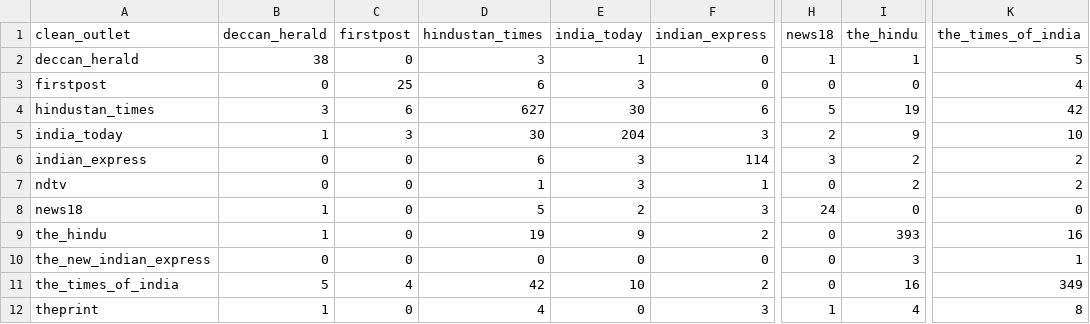
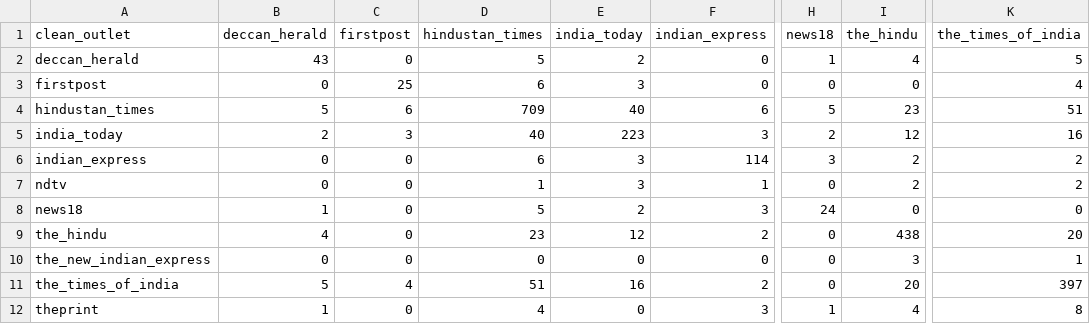
Before and after one commit to ShivaanshGusain/Media-Biasing-System-, a CSV file: Data/matrix_pairwise_overlap.csv, drawn as a sheet; only a part is shown, gaps mark what is left out; the diff names each change by its address in the sheet, - before the commit and + after, or states it on an @@ line.

```diff
--- a/Data/matrix_pairwise_overlap.csv
+++ b/Data/matrix_pairwise_overlap.csv
-B2 (deccan_herald): 38
+B2 (deccan_herald): 43
-D2 (hindustan_times): 3
+D2 (hindustan_times): 5
-E2 (india_today): 1
+E2 (india_today): 2
-I2 (the_hindu): 1
+I2 (the_hindu): 4
-B4 (deccan_herald): 3
+B4 (deccan_herald): 5
-D4 (hindustan_times): 627
+D4 (hindustan_times): 709
-E4 (india_today): 30
+E4 (india_today): 40
-I4 (the_hindu): 19
+I4 (the_hindu): 23
-K4 (the_times_of_india): 42
+K4 (the_times_of_india): 51
-B5 (deccan_herald): 1
+B5 (deccan_herald): 2
-D5 (hindustan_times): 30
+D5 (hindustan_times): 40
-E5 (india_today): 204
+E5 (india_today): 223
-I5 (the_hindu): 9
+I5 (the_hindu): 12
-K5 (the_times_of_india): 10
+K5 (the_times_of_india): 16
-B9 (deccan_herald): 1
+B9 (deccan_herald): 4
-D9 (hindustan_times): 19
+D9 (hindustan_times): 23
-E9 (india_today): 9
+E9 (india_today): 12
-I9 (the_hindu): 393
+I9 (the_hindu): 438
-K9 (the_times_of_india): 16
+K9 (the_times_of_india): 20
-D11 (hindustan_times): 42
+D11 (hindustan_times): 51
-E11 (india_today): 10
+E11 (india_today): 16
-I11 (the_hindu): 16
+I11 (the_hindu): 20
-K11 (the_times_of_india): 349
+K11 (the_times_of_india): 397
```
Also changed, not shown: Data/bias_coverage_statistics.csv, Data/matrix_event_coverage.csv, 30 other files.
